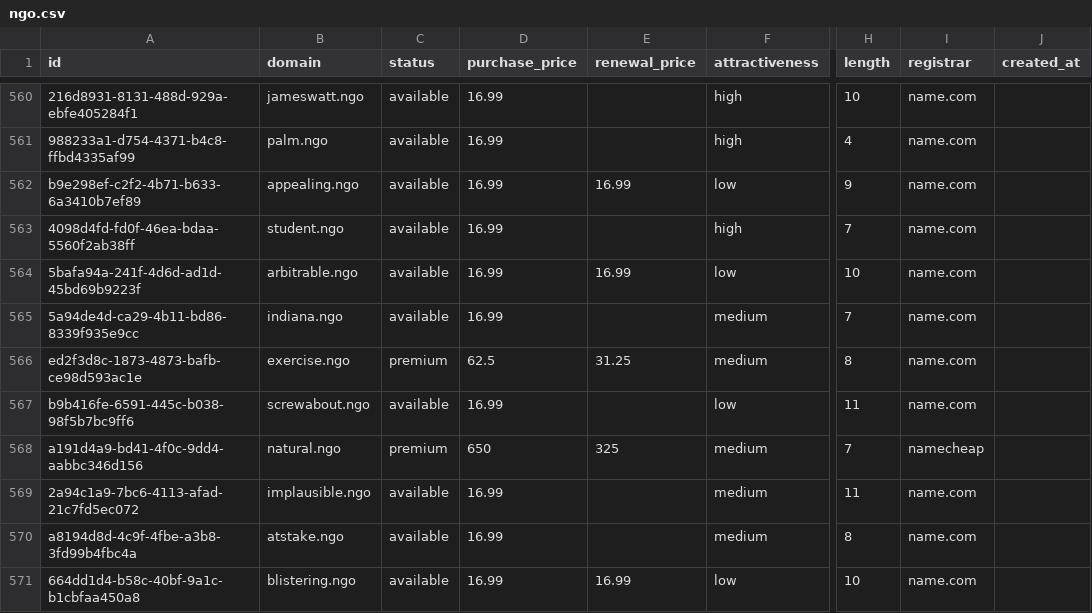
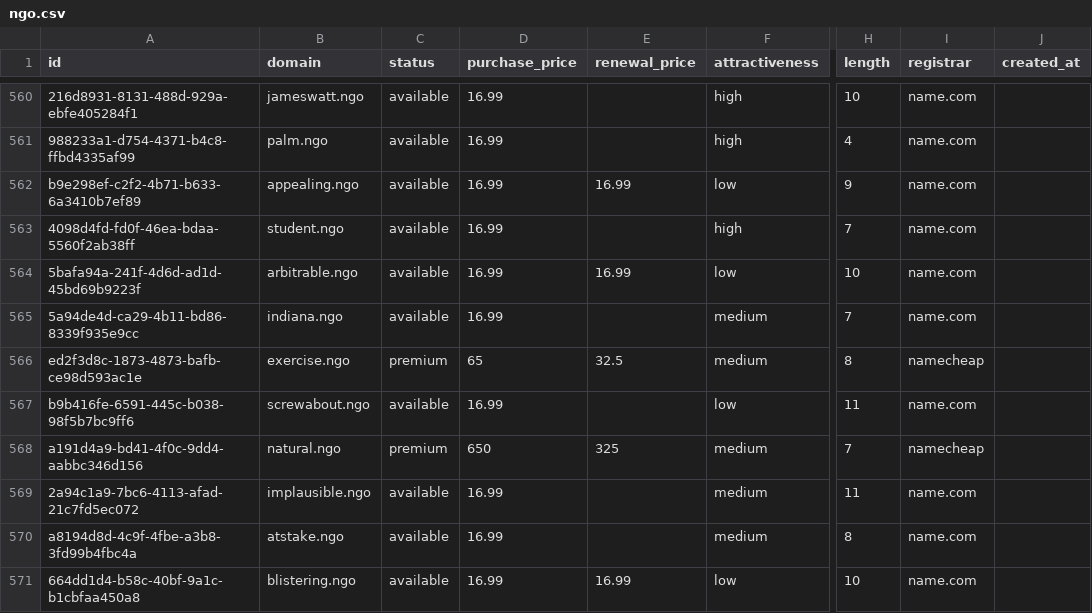
Before and after one commit to UniqueDomains/ngo-oneword-domains, a CSV file: ngo.csv, drawn as a sheet; only a part is shown, gaps mark what is left out; the diff names each change by its address in the sheet, - before the commit and + after, or states it on an @@ line.

Commit message:
Domains update

```diff
--- a/ngo.csv
+++ b/ngo.csv
-D566 (purchase_price): 62.5
+D566 (purchase_price): 65
-E566 (renewal_price): 31.25
+E566 (renewal_price): 32.5
-I566 (registrar): name.com
+I566 (registrar): namecheap
```
Also changed, not shown: 4 other files.
